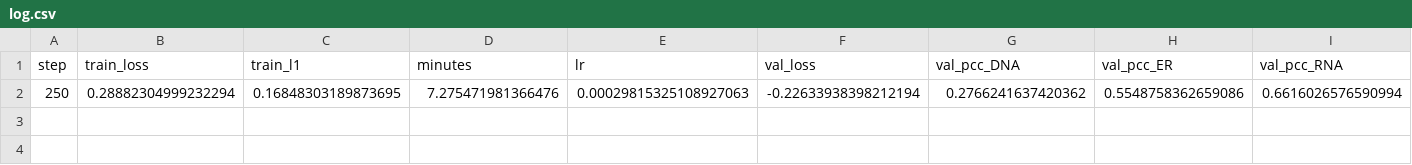
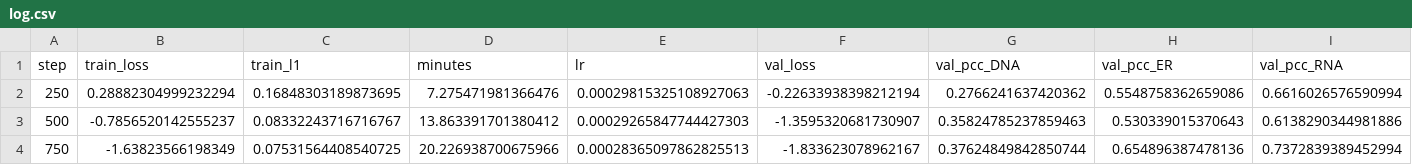
Before and after one commit to datanomadhq/kaggle-ai4s-life-science, a CSV file: results/hepatopac/unet/log.csv, drawn as a sheet; only a part is shown; rows hold the shown columns only; the diff names each change by its address in the sheet, - before the commit and + after, or states it on an @@ line.

```diff
--- a/results/hepatopac/unet/log.csv
+++ b/results/hepatopac/unet/log.csv
+row 3: 500 | -0.7856520142555237 | 0.08332243716716767 | 13.863391701380412 | 0.00029265847744427303 | -1.3595320681730907 | 0.35824785237859463 | 0.530339015370643 | 0.6138290344981886
+row 4: 750 | -1.63823566198349 | 0.07531564408540725 | 20.226938700675966 | 0.00028365097862825513 | -1.833623078962167 | 0.37624849842850744 | 0.654896387478136 | 0.7372839389452994
```
Also changed, not shown: 4 other files.
